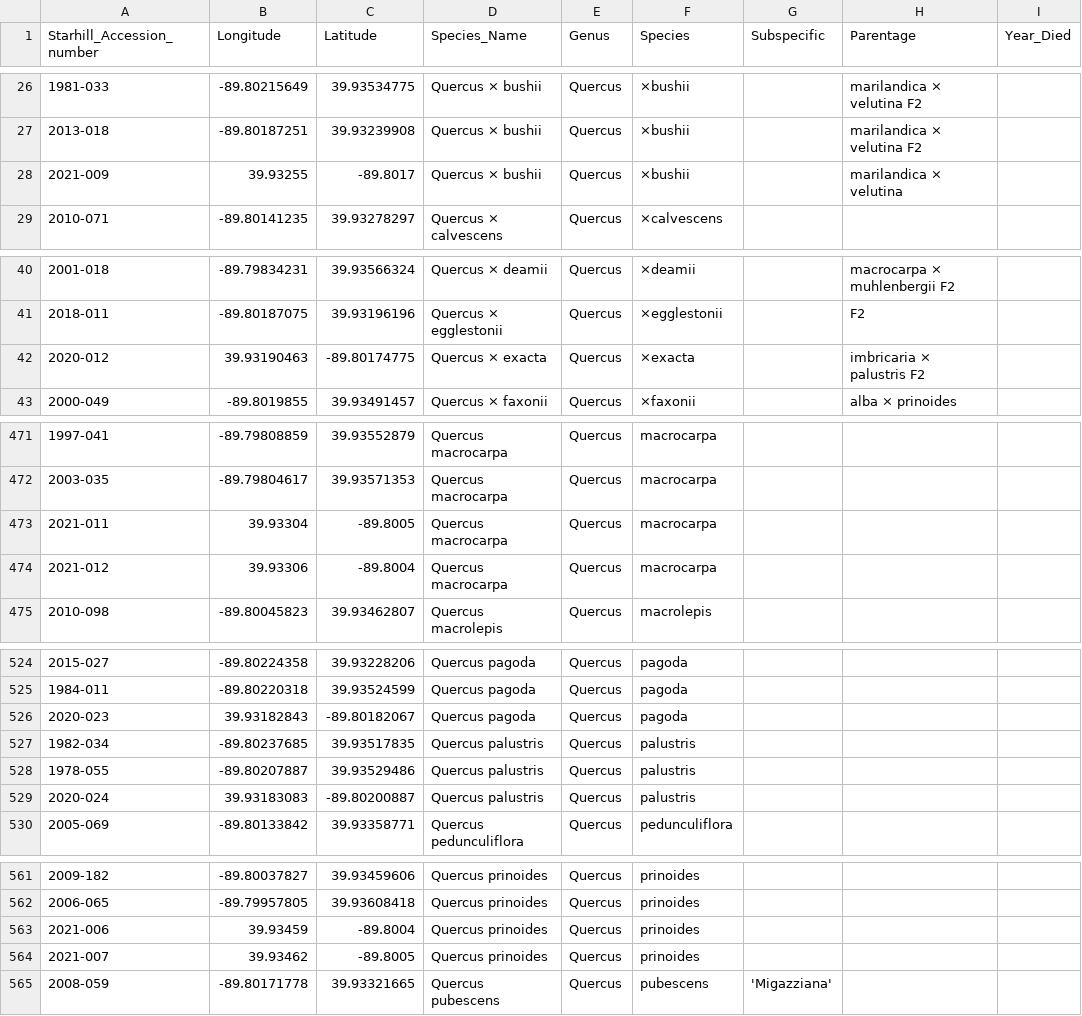
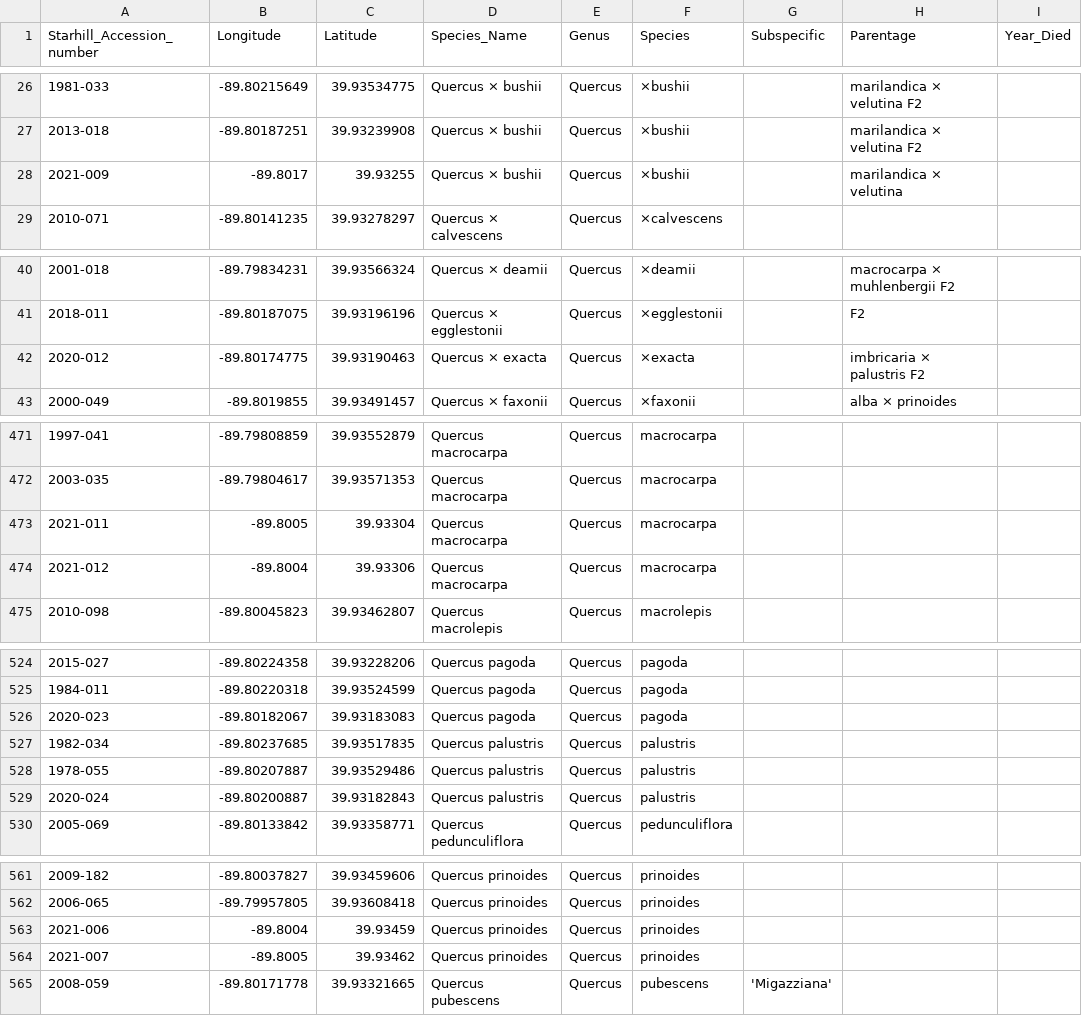
Before and after one commit to HobanLab/USBG_Hybrid_Acorn, a CSV file: Data_Files/Geographic_Files/Starhill_QUocc.csv, drawn as a sheet; only a part is shown, gaps mark what is left out; the diff covers the shown part only; the diff names each change by its address in the sheet, - before the commit and + after, or states it on an @@ line.

```diff
--- a/Data_Files/Geographic_Files/Starhill_QUocc.csv
+++ b/Data_Files/Geographic_Files/Starhill_QUocc.csv
-B28 (Longitude): 39.93255
+B28 (Longitude): -89.8017
-C28 (Latitude): -89.8017
+C28 (Latitude): 39.93255
-B42 (Longitude): 39.93190463
+B42 (Longitude): -89.80174775
-C42 (Latitude): -89.80174775
+C42 (Latitude): 39.93190463
-B473 (Longitude): 39.93304
+B473 (Longitude): -89.8005
-C473 (Latitude): -89.8005
+C473 (Latitude): 39.93304
-B474 (Longitude): 39.93306
+B474 (Longitude): -89.8004
-C474 (Latitude): -89.8004
+C474 (Latitude): 39.93306
-B526 (Longitude): 39.93182843
+B526 (Longitude): -89.80182067
-C526 (Latitude): -89.80182067
+C526 (Latitude): 39.93183083
-B529 (Longitude): 39.93183083
+B529 (Longitude): -89.80200887
-C529 (Latitude): -89.80200887
+C529 (Latitude): 39.93182843
-B563 (Longitude): 39.93459
+B563 (Longitude): -89.8004
-C563 (Latitude): -89.8004
+C563 (Latitude): 39.93459
-B564 (Longitude): 39.93462
+B564 (Longitude): -89.8005
-C564 (Latitude): -89.8005
+C564 (Latitude): 39.93462
```
Also changed, not shown: 28 edited cells elsewhere in this file, Analyses/Geographic_Results/TMA_occ_df_species_df.csv, 24 other files.
